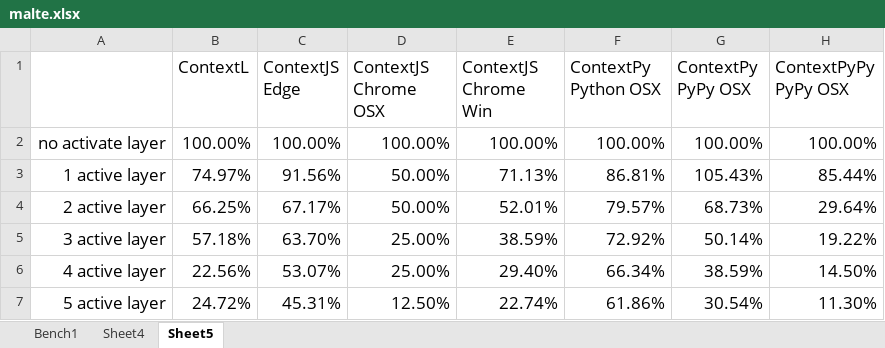
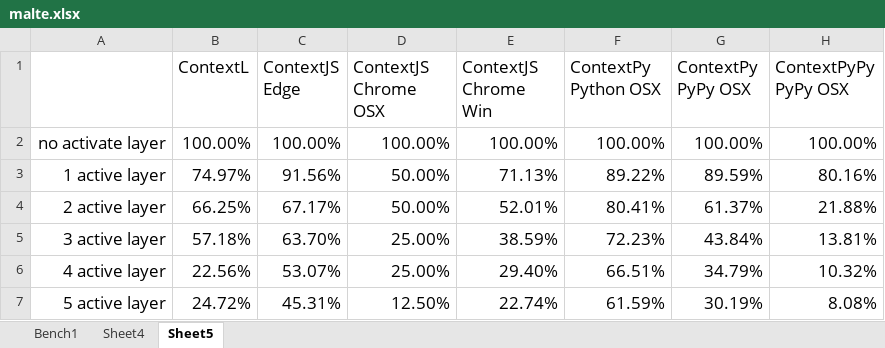
Before and after one commit to krono/cop2016-sidewayscomp, an Excel workbook: bench/malte.xlsx, sheet Sheet5, drawn as a sheet; values as stored, in another font and other column widths than the file's, no borders; charts and pictures not drawn; the diff names each change by its address in the sheet, - before the commit and + after, or states it on an @@ line.

```diff
--- a/bench/malte.xlsx (sheet Sheet5)
+++ b/bench/malte.xlsx (sheet Sheet5)
-F3 (ContextPy Python OSX): 86.81%
+F3 (ContextPy Python OSX): 89.22%
-G3 (ContextPy PyPy OSX): 105.43%
+G3 (ContextPy PyPy OSX): 89.59%
-H3 (ContextPyPy PyPy OSX): 85.44%
+H3 (ContextPyPy PyPy OSX): 80.16%
-F4 (ContextPy Python OSX): 79.57%
+F4 (ContextPy Python OSX): 80.41%
-G4 (ContextPy PyPy OSX): 68.73%
+G4 (ContextPy PyPy OSX): 61.37%
-H4 (ContextPyPy PyPy OSX): 29.64%
+H4 (ContextPyPy PyPy OSX): 21.88%
-F5 (ContextPy Python OSX): 72.92%
+F5 (ContextPy Python OSX): 72.23%
-G5 (ContextPy PyPy OSX): 50.14%
+G5 (ContextPy PyPy OSX): 43.84%
-H5 (ContextPyPy PyPy OSX): 19.22%
+H5 (ContextPyPy PyPy OSX): 13.81%
-F6 (ContextPy Python OSX): 66.34%
+F6 (ContextPy Python OSX): 66.51%
-G6 (ContextPy PyPy OSX): 38.59%
+G6 (ContextPy PyPy OSX): 34.79%
-H6 (ContextPyPy PyPy OSX): 14.50%
+H6 (ContextPyPy PyPy OSX): 10.32%
-F7 (ContextPy Python OSX): 61.86%
+F7 (ContextPy Python OSX): 61.59%
-G7 (ContextPy PyPy OSX): 30.54%
+G7 (ContextPy PyPy OSX): 30.19%
-H7 (ContextPyPy PyPy OSX): 11.30%
+H7 (ContextPyPy PyPy OSX): 8.08%
```
Also changed, not shown: sheet Bench1, sheet Sheet4, charts or pictures, 17 other files.
